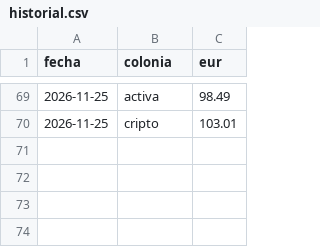
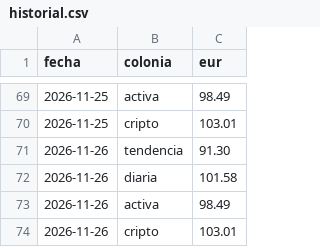
Before and after one commit to danelguti20-lang/trading-bot, a CSV file: historial.csv, drawn as a sheet; only a part is shown, gaps mark what is left out.

```diff
--- a/historial.csv
+++ b/historial.csv
@@ -70 +70,5 @@ fecha,colonia,eur
 2026-11-25,cripto,103.01
+2026-11-26,tendencia,91.30
+2026-11-26,diaria,101.58
+2026-11-26,activa,98.49
+2026-11-26,cripto,103.01
```
Also changed, not shown: 3 other files.
